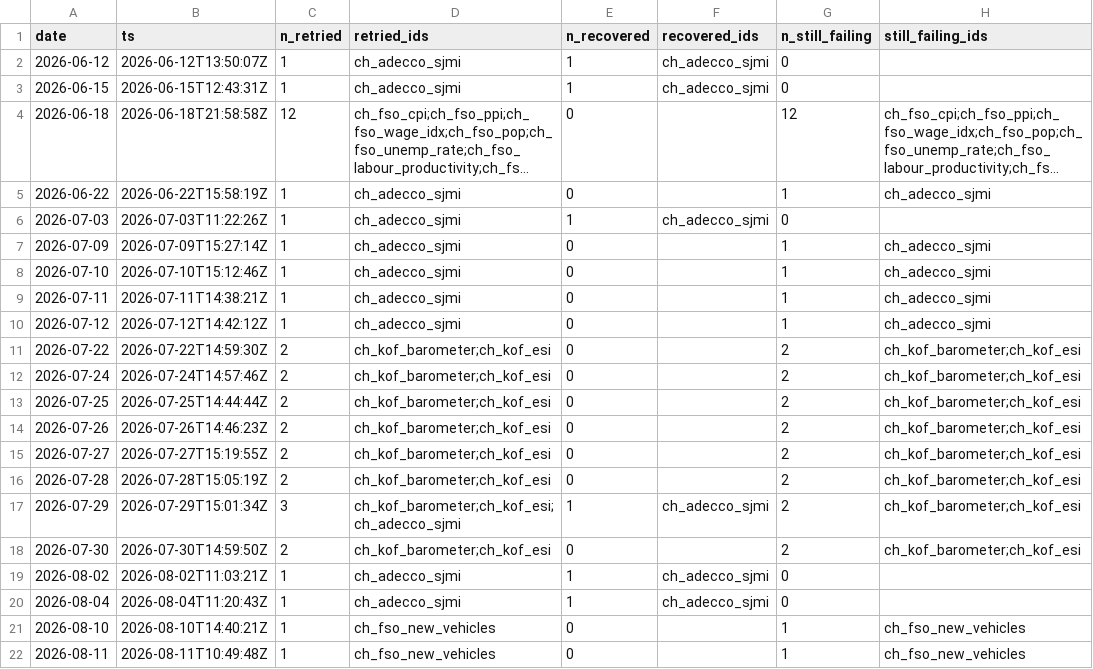
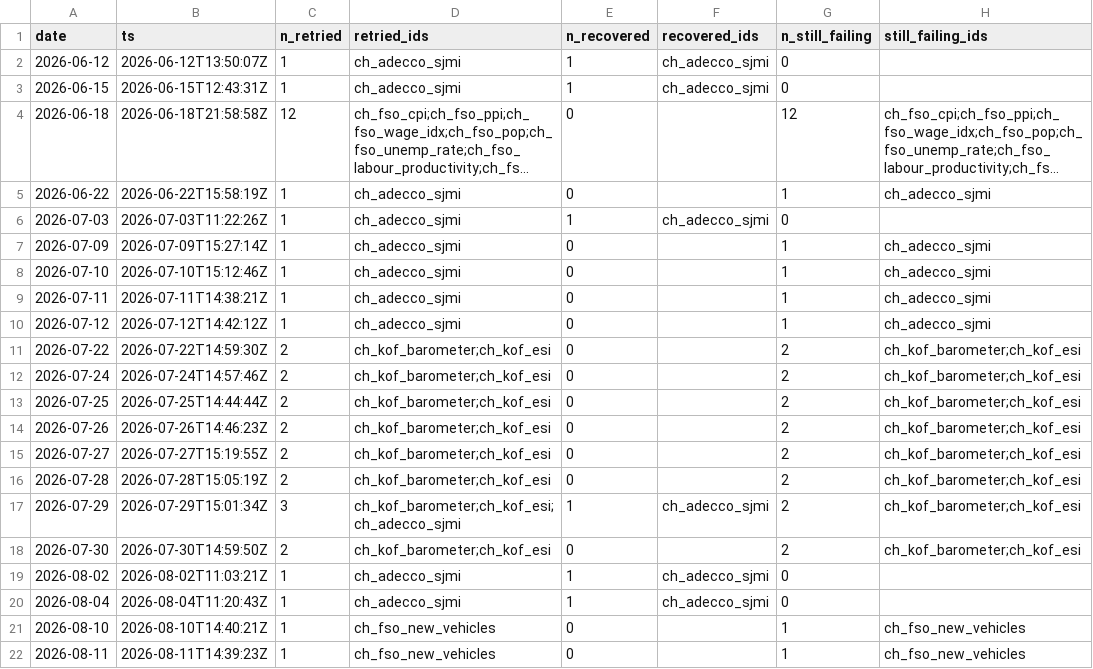
Before and after one commit to cynkra/dataseries-data, a CSV file: data/retry.csv, drawn as a sheet; long unchanged cells end in ….

```diff
--- a/data/retry.csv
+++ b/data/retry.csv
@@ -21,2 +21,2 @@
 "2026-08-10","2026-08-10T14:40:21Z",1,"ch_fso_new_vehicles",0,"",1,"ch_fso_new_vehicles"
-"2026-08-11","2026-08-11T10:49:48Z",1,"ch_fso_new_vehicles",0,"",1,"ch_fso_new_vehicles"
+"2026-08-11","2026-08-11T14:39:23Z",1,"ch_fso_new_vehicles",0,"",1,"ch_fso_new_vehicles"
```
Also changed, not shown: 5 other files.
